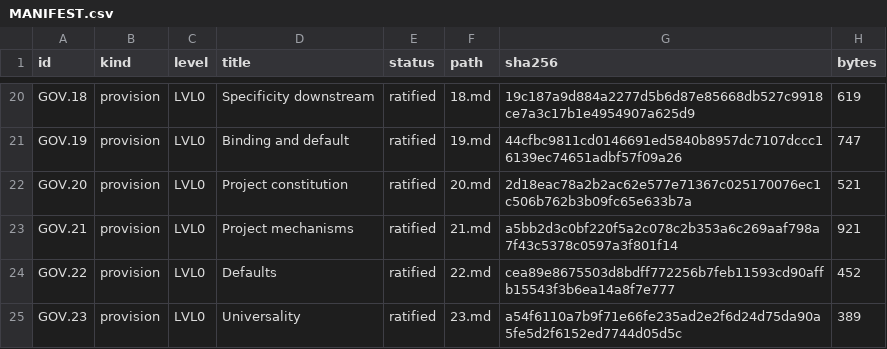
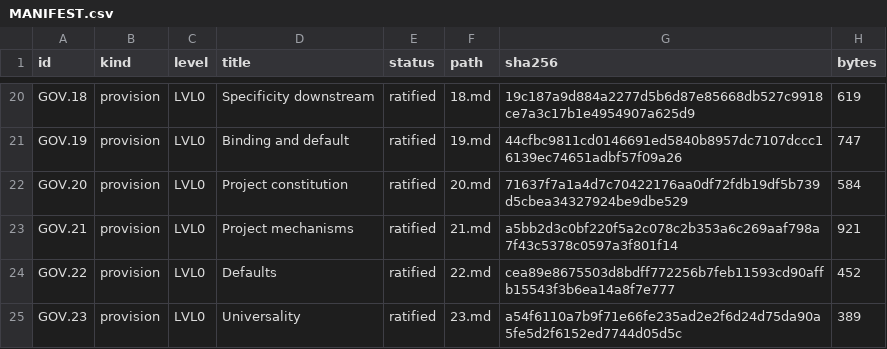
Before and after one commit to bjmcder/claude-governance, a CSV file: harness/governance/GOV/MANIFEST.csv, drawn as a sheet; only a part is shown, gaps mark what is left out.

```diff
--- a/harness/governance/GOV/MANIFEST.csv
+++ b/harness/governance/GOV/MANIFEST.csv
@@ -21,3 +21,3 @@ GOV.18,provision,LVL0,Specificity downstream,ratified,18.md,19c187a9d884a2277d5b
 GOV.19,provision,LVL0,Binding and default,ratified,19.md,44cfbc9811cd0146691ed5840b8957dc7107dccc16139ec74651adbf57f09a26,747
-GOV.20,provision,LVL0,Project constitution,ratified,20.md,2d18eac78a2b2ac62e577e71367c025170076ec1c506b762b3b09fc65e633b7a,521
+GOV.20,provision,LVL0,Project constitution,ratified,20.md,71637f7a1a4d7c70422176aa0df72fdb19df5b739d5cbea34327924be9dbe529,584
 GOV.21,provision,LVL0,Project mechanisms,ratified,21.md,a5bb2d3c0bf220f5a2c078c2b353a6c269aaf798a7f43c5378c0597a3f801f14,921
```
Also changed, not shown: harness/governance/LVL0/MANIFEST.csv, harness/governance/MANIFEST.csv, 14 other files.
